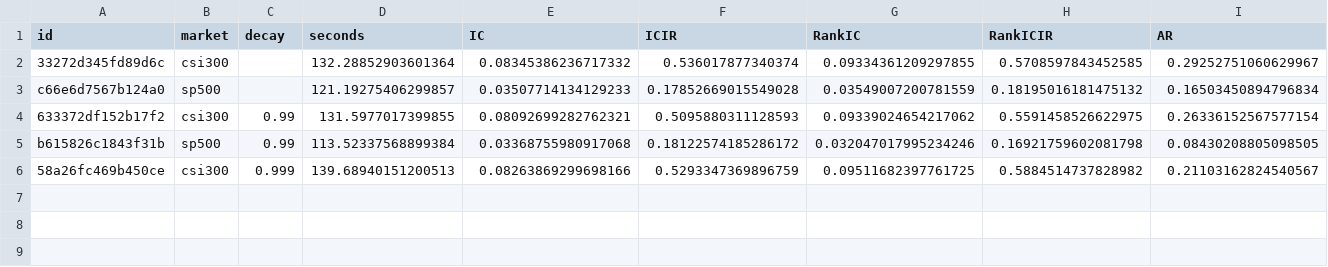
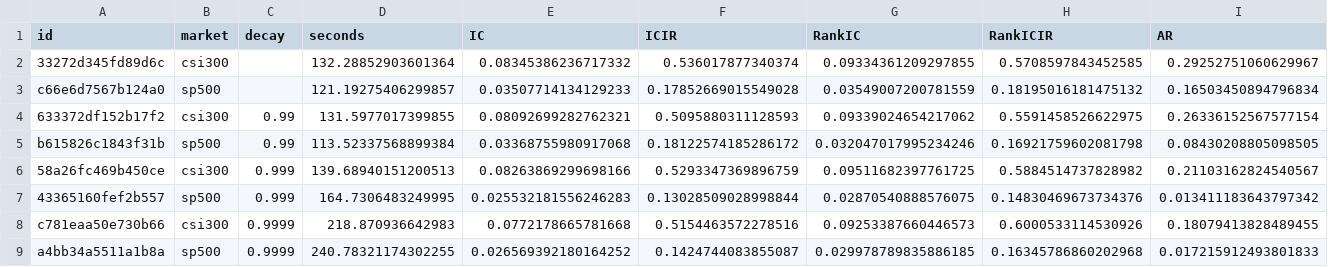
Before and after one commit to nbcctwya/QuantResearch-Agent, a CSV file: research/records/20261008/ema_validation_metrics.csv, drawn as a sheet; only a part is shown; rows hold the shown columns only; the diff names each change by its address in the sheet, - before the commit and + after, or states it on an @@ line.

```diff
--- a/research/records/20261008/ema_validation_metrics.csv
+++ b/research/records/20261008/ema_validation_metrics.csv
+row 7: 43365160fef2b557 | sp500 | 0.999 | 164.7306483249995 | 0.025532181556246283 | 0.13028509028998844 | 0.02870540888576075 | 0.14830469673734376 | 0.013411183643797342
+row 8: c781eaa50e730b66 | csi300 | 0.9999 | 218.870936642983 | 0.0772178665781668 | 0.5154463572278516 | 0.09253387660446573 | 0.6000533114530926 | 0.18079413828489455
+row 9: a4bb34a5511a1b8a | sp500 | 0.9999 | 240.78321174302255 | 0.026569392180164252 | 0.1424744083855087 | 0.029978789835886185 | 0.16345786860202968 | 0.017215912493801833
```
Also changed, not shown: research/records/20261008/student_validation_metrics.csv, 50 other files.
